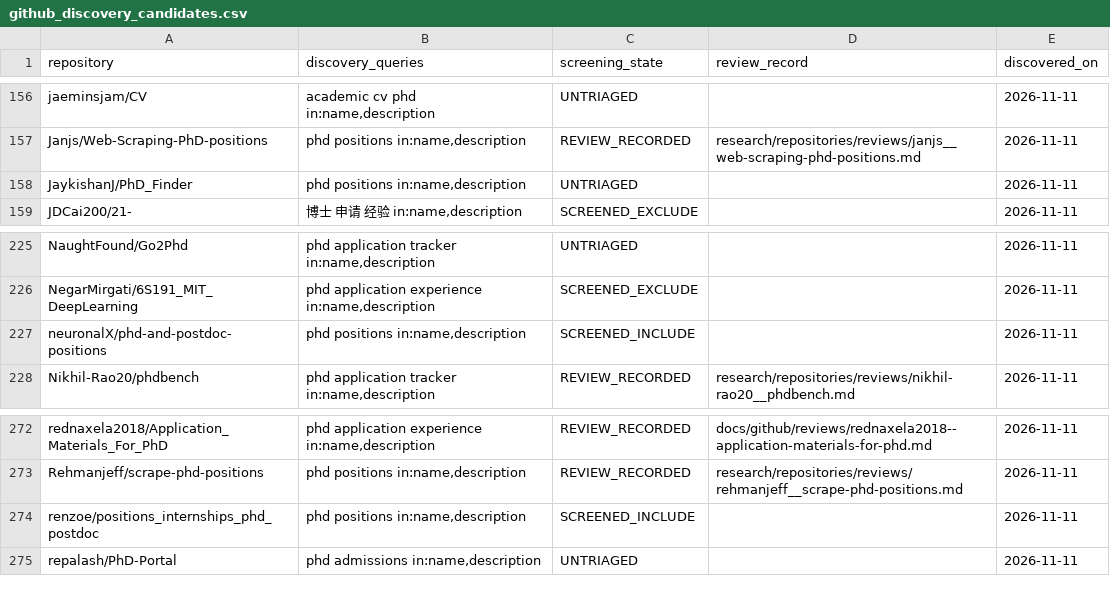
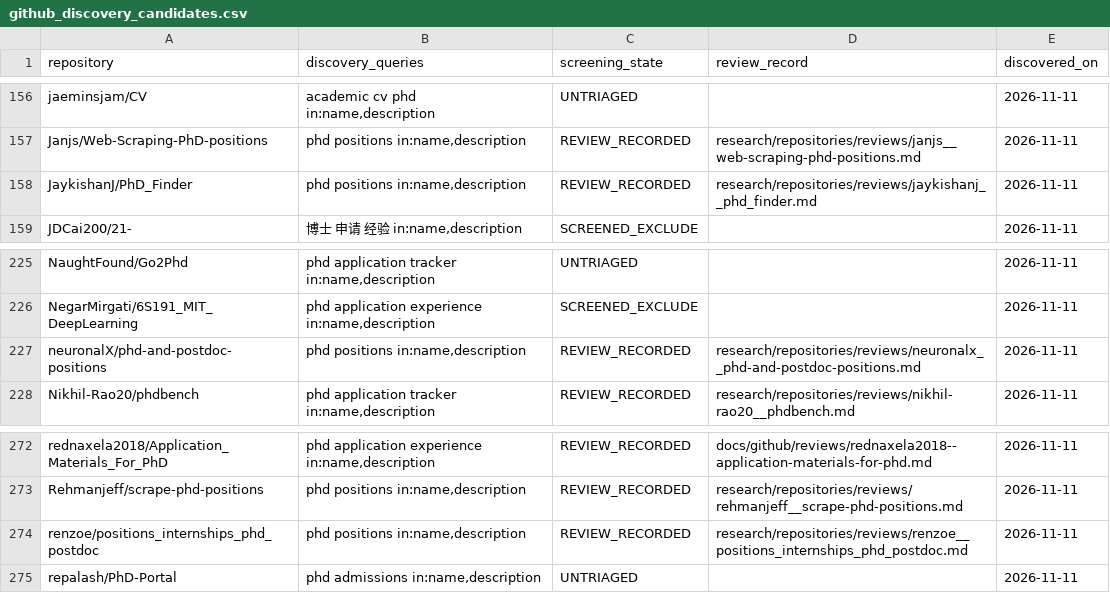
Before and after one commit to Armanasq/phd_application, a CSV file: data/github_discovery_candidates.csv, drawn as a sheet; only a part is shown, gaps mark what is left out.

Commit message:
research: reconcile three candidate screening states

```diff
--- a/data/github_discovery_candidates.csv
+++ b/data/github_discovery_candidates.csv
@@ -157,3 +157,3 @@
 "Janjs/Web-Scraping-PhD-positions","phd positions in:name,description","REVIEW_RECORDED","research/repositories/reviews/janjs__web-scraping-phd-positions.md","2026-11-11"
-"JaykishanJ/PhD_Finder","phd positions in:name,description","UNTRIAGED","","2026-11-11"
+"JaykishanJ/PhD_Finder","phd positions in:name,description","REVIEW_RECORDED","research/repositories/reviews/jaykishanj__phd_finder.md","2026-11-11"
 "JDCai200/21-","博士 申请 经验 in:name,description","SCREENED_EXCLUDE","","2026-11-11"
@@ -226,3 +226,3 @@
 "NegarMirgati/6S191_MIT_DeepLearning","phd application experience in:name,description","SCREENED_EXCLUDE","","2026-11-11"
-"neuronalX/phd-and-postdoc-positions","phd positions in:name,description","SCREENED_INCLUDE","","2026-11-11"
+"neuronalX/phd-and-postdoc-positions","phd positions in:name,description","REVIEW_RECORDED","research/repositories/reviews/neuronalx__phd-and-postdoc-positions.md","2026-11-11"
 "Nikhil-Rao20/phdbench","phd application tracker in:name,description","REVIEW_RECORDED","research/repositories/reviews/nikhil-rao20__phdbench.md","2026-11-11"
@@ -273,3 +273,3 @@
 "Rehmanjeff/scrape-phd-positions","phd positions in:name,description","REVIEW_RECORDED","research/repositories/reviews/rehmanjeff__scrape-phd-positions.md","2026-11-11"
-"renzoe/positions_internships_phd_postdoc","phd positions in:name,description","SCREENED_INCLUDE","","2026-11-11"
+"renzoe/positions_internships_phd_postdoc","phd positions in:name,description","REVIEW_RECORDED","research/repositories/reviews/renzoe__positions_internships_phd_postdoc.md","2026-11-11"
 "repalash/PhD-Portal","phd admissions in:name,description","UNTRIAGED","","2026-11-11"
```
